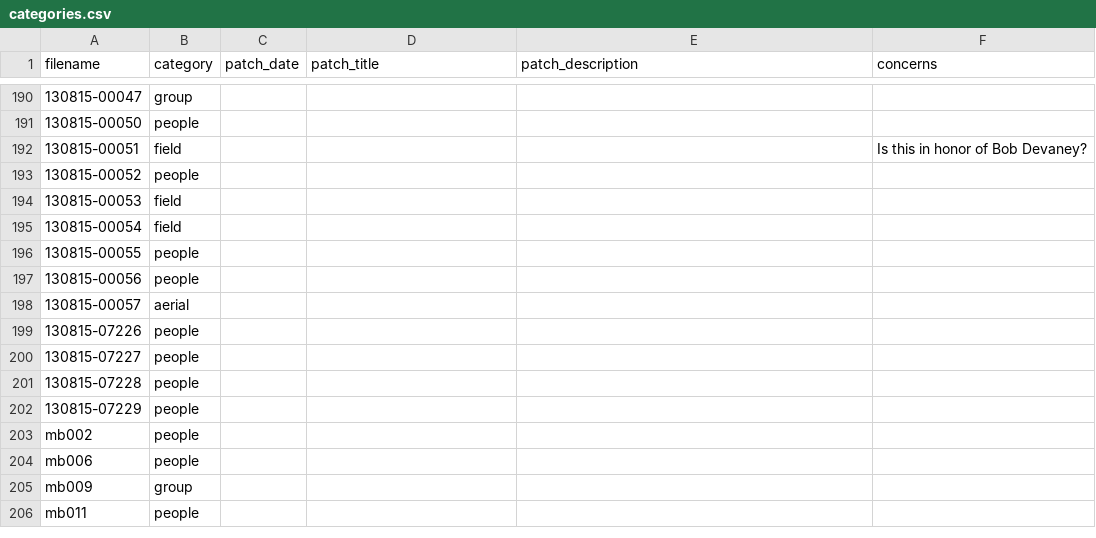
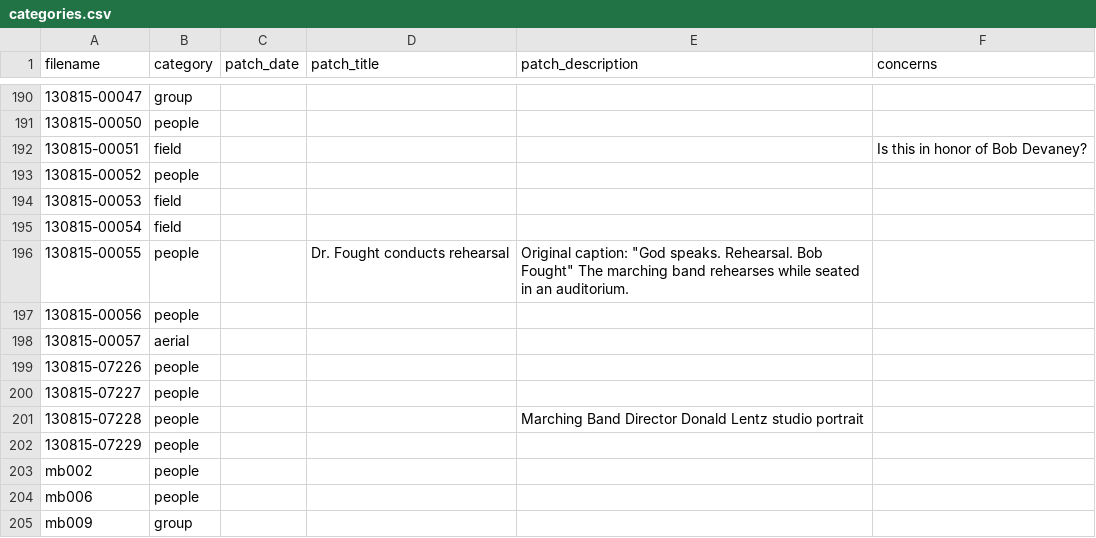
Before and after one commit to CDRH/bandhistory_middleman, a CSV file: data/image_metadata/categories.csv, drawn as a sheet; only a part is shown, gaps mark what is left out; the shorter side is filled out with more unchanged rows.

```diff
--- a/data/image_metadata/categories.csv
+++ b/data/image_metadata/categories.csv
@@ -195,3 +195,3 @@ filename,category,patch_date,patch_title,patch_description,concerns
 130815-00054,field,,,,
-130815-00055,people,,,,
+130815-00055,people,,Dr. Fought conducts rehearsal,"Original caption: ""God speaks. Rehearsal. Bob Fought"" The marching band rehearses while seated in an auditorium.",
 130815-00056,people,,,,
@@ -200,3 +200,3 @@ filename,category,patch_date,patch_title,patch_description,concerns
 130815-07227,people,,,,
-130815-07228,people,,,,
+130815-07228,people,,,Marching Band Director Donald Lentz studio portrait,
 130815-07229,people,,,,
```
Also changed, not shown: 2 other files.
